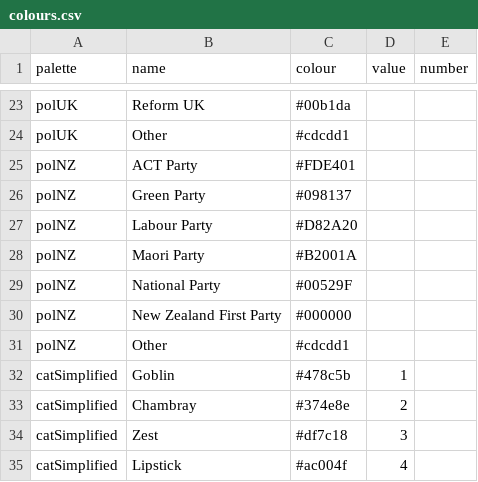
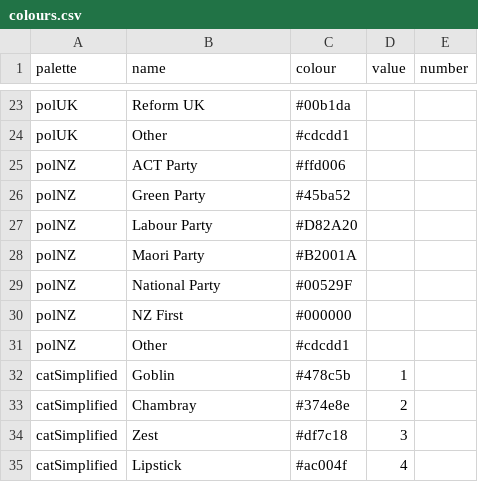
Before and after one commit to sarahcgallLtd/scgUtils, a CSV file: data-raw/colours.csv, drawn as a sheet; only a part is shown, gaps mark what is left out.

```diff
--- a/data-raw/colours.csv
+++ b/data-raw/colours.csv
@@ -24,4 +24,4 @@ polUK,Reform UK,#00b1da,,
 polUK,Other,#cdcdd1,,
-polNZ,ACT Party,#FDE401,,
-polNZ,Green Party,#098137,,
+polNZ,ACT Party,#ffd006,,
+polNZ,Green Party,#45ba52,,
 polNZ,Labour Party,#D82A20,,
@@ -29,3 +29,3 @@ polNZ,Maori Party,#B2001A,,
 polNZ,National Party,#00529F,,
-polNZ,New Zealand First Party,#000000,,
+polNZ,NZ First,#000000,,
 polNZ,Other,#cdcdd1,,
```
Also changed, not shown: 14 other files.
